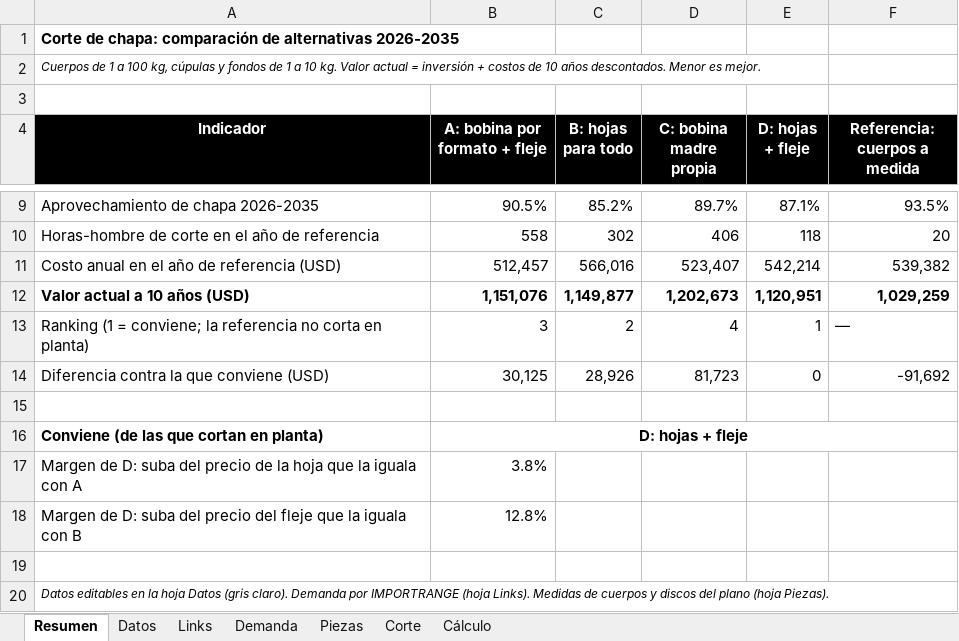
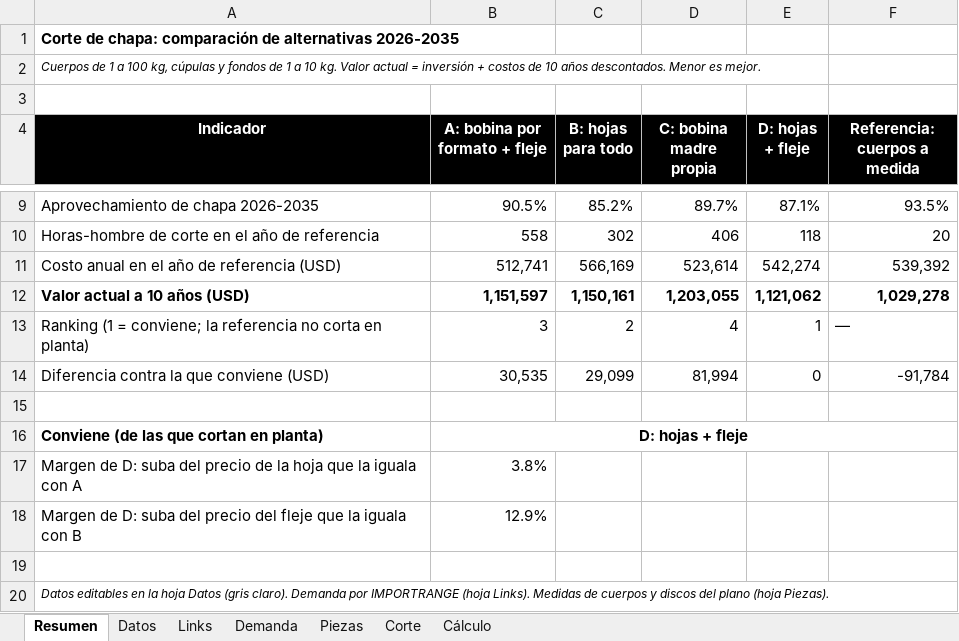
Before and after one commit to TadeoSinay/planos_industrial_flama, an Excel workbook: salida/Comparacion_corte.xlsx, sheet Resumen, drawn as a sheet; only a part is shown, gaps mark what is left out; values as stored, in another font and other column widths than the file's, no borders; charts and pictures not drawn; the diff names each change by its address in the sheet, - before the commit and + after, or states it on an @@ line.

```diff
--- a/salida/Comparacion_corte.xlsx (sheet Resumen)
+++ b/salida/Comparacion_corte.xlsx (sheet Resumen)
-B11 (A: bobina por formato + fleje): 512,457
+B11 (A: bobina por formato + fleje): 512,741
-C11 (B: hojas para todo): 566,016
+C11 (B: hojas para todo): 566,169
-D11 (C: bobina madre propia): 523,407
+D11 (C: bobina madre propia): 523,614
-E11 (D: hojas + fleje): 542,214
+E11 (D: hojas + fleje): 542,274
-F11 (Referencia: cuerpos a medida): 539,382
+F11 (Referencia: cuerpos a medida): 539,392
-B12 (A: bobina por formato + fleje): 1,151,076
+B12 (A: bobina por formato + fleje): 1,151,597
-C12 (B: hojas para todo): 1,149,877
+C12 (B: hojas para todo): 1,150,161
-D12 (C: bobina madre propia): 1,202,673
+D12 (C: bobina madre propia): 1,203,055
-E12 (D: hojas + fleje): 1,120,951
+E12 (D: hojas + fleje): 1,121,062
-F12 (Referencia: cuerpos a medida): 1,029,259
+F12 (Referencia: cuerpos a medida): 1,029,278
-B14 (A: bobina por formato + fleje): 30,125
+B14 (A: bobina por formato + fleje): 30,535
-C14 (B: hojas para todo): 28,926
+C14 (B: hojas para todo): 29,099
-D14 (C: bobina madre propia): 81,723
+D14 (C: bobina madre propia): 81,994
-F14 (Referencia: cuerpos a medida): -91,692
+F14 (Referencia: cuerpos a medida): -91,784
-B18 (A: bobina por formato + fleje): 12.8%
+B18 (A: bobina por formato + fleje): 12.9%
```
Also changed, not shown: sheet Cálculo, sheet Datos, sheet Piezas, charts or pictures, 4 other files.
